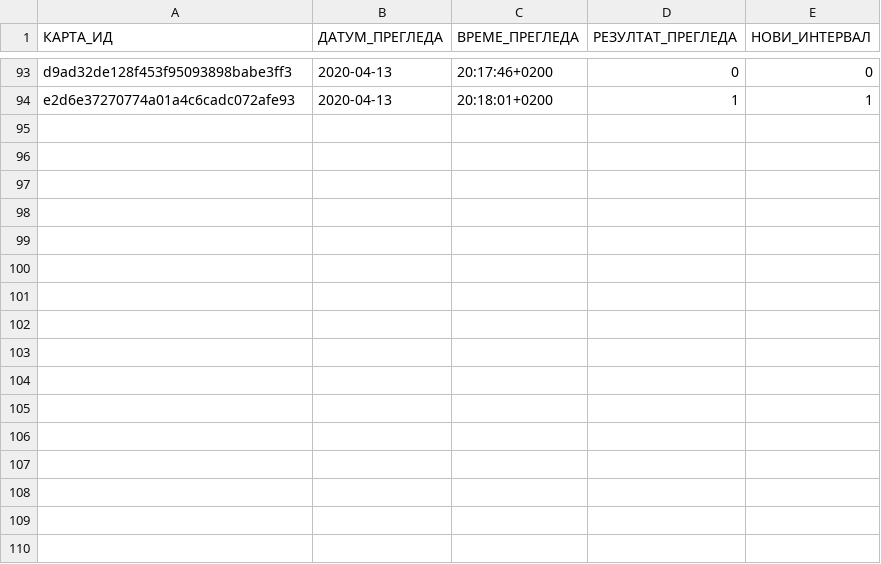
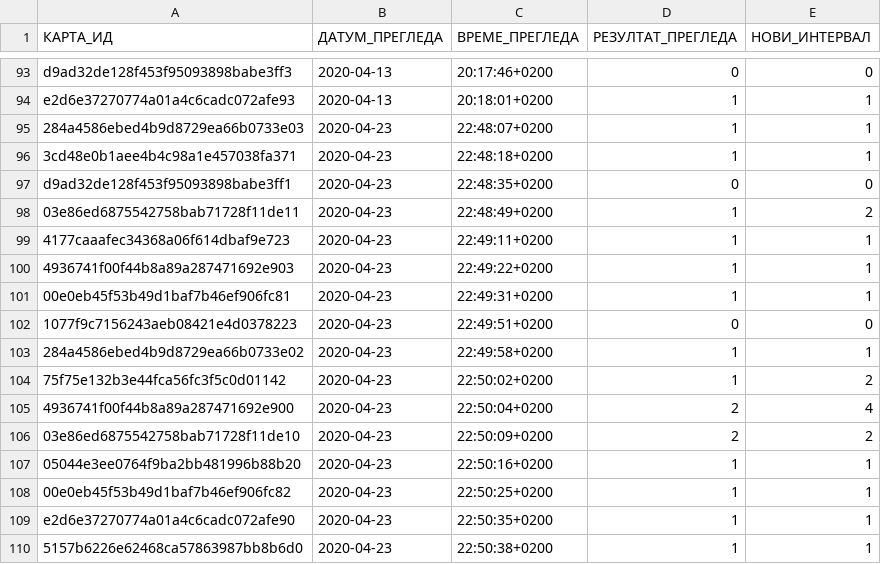
Before and after one commit to cohadar/naki, a TSV file: каталог/de_Und/запис.tsv, drawn as a sheet; only a part is shown, gaps mark what is left out.

```diff
--- a/каталог/de_Und/запис.tsv
+++ b/каталог/de_Und/запис.tsv
@@ -94 +94,17 @@ d9ad32de128f453f95093898babe3ff3	2020-04-13	20:17:46+0200	0	0
 e2d6e37270774a01a4c6cadc072afe93	2020-04-13	20:18:01+0200	1	1
+284a4586ebed4b9d8729ea66b0733e03	2020-04-23	22:48:07+0200	1	1
+3cd48e0b1aee4b4c98a1e457038fa371	2020-04-23	22:48:18+0200	1	1
+d9ad32de128f453f95093898babe3ff1	2020-04-23	22:48:35+0200	0	0
+03e86ed6875542758bab71728f11de11	2020-04-23	22:48:49+0200	1	2
+4177caaafec34368a06f614dbaf9e723	2020-04-23	22:49:11+0200	1	1
+4936741f00f44b8a89a287471692e903	2020-04-23	22:49:22+0200	1	1
+00e0eb45f53b49d1baf7b46ef906fc81	2020-04-23	22:49:31+0200	1	1
+1077f9c7156243aeb08421e4d0378223	2020-04-23	22:49:51+0200	0	0
+284a4586ebed4b9d8729ea66b0733e02	2020-04-23	22:49:58+0200	1	1
+75f75e132b3e44fca56fc3f5c0d01142	2020-04-23	22:50:02+0200	1	2
+4936741f00f44b8a89a287471692e900	2020-04-23	22:50:04+0200	2	4
+03e86ed6875542758bab71728f11de10	2020-04-23	22:50:09+0200	2	2
+05044e3ee0764f9ba2bb481996b88b20	2020-04-23	22:50:16+0200	1	1
+00e0eb45f53b49d1baf7b46ef906fc82	2020-04-23	22:50:25+0200	1	1
+e2d6e37270774a01a4c6cadc072afe90	2020-04-23	22:50:35+0200	1	1
+5157b6226e62468ca57863987bb8b6d0	2020-04-23	22:50:38+0200	1	1
```
Also changed, not shown: каталог/de_Basic/запис.tsv, каталог/de_Cloze/запис.tsv, 6 other files.
